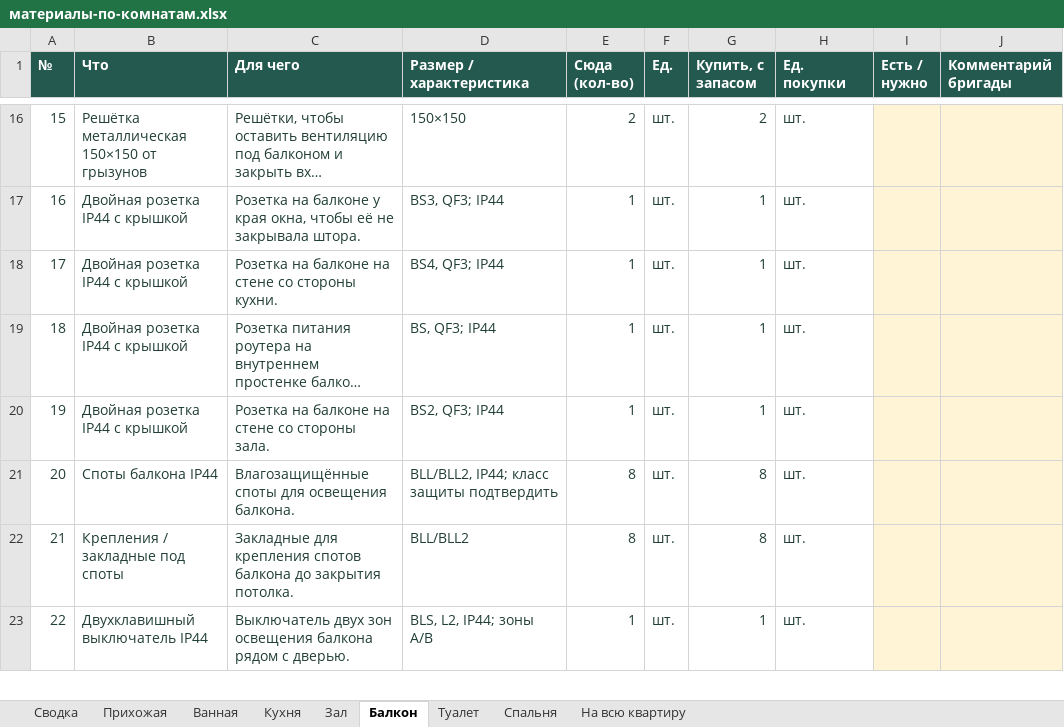
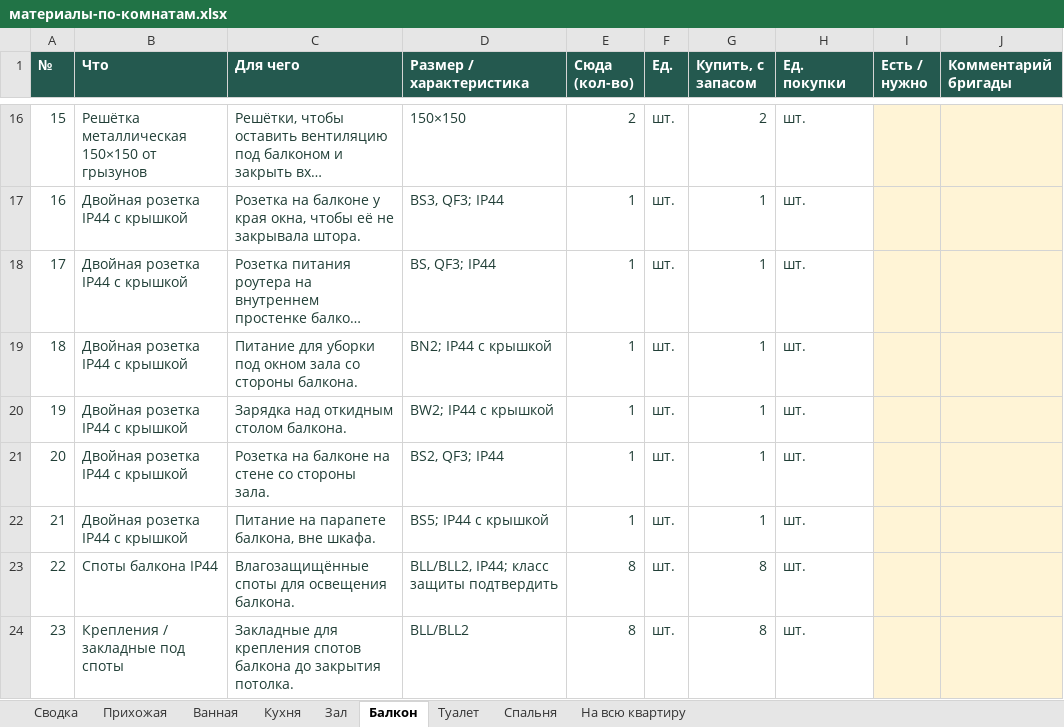
Before and after one commit to gotlium/remont-3d, an Excel workbook: materialy/материалы-по-комнатам.xlsx, sheet Балкон, drawn as a sheet; only a part is shown, gaps mark what is left out; the shorter side is filled out with more unchanged rows; long unchanged cells end in …; values as stored, in another font and other column widths than the file's, no borders; removed rows and columns are numbered as before the commit, all else as after; the diff names each change by its address in the sheet, - before the commit and + after, or states it on an @@ line.

Commit message:
Кондиционер в зале, по две розетки на стену в зале, прихожей, ванной и на балконе

```diff
--- a/materialy/материалы-по-комнатам.xlsx (sheet Балкон)
+++ b/materialy/материалы-по-комнатам.xlsx (sheet Балкон)
-row 18: 17 | Двойная розетка IP44 с крышкой | Розетка на балконе на стене со стороны кухни. | BS4, QF3; IP44 | 1 | шт. | 1 | шт.
@@ column A (№) renumbered from row 18 down @@
+row 19: 18 | Двойная розетка IP44 с крышкой | Питание для уборки под окном зала со стороны балкона. | BN2; IP44 с крышкой | 1 | шт. | 1 | шт.
+row 20: 19 | Двойная розетка IP44 с крышкой | Зарядка над откидным столом балкона. | BW2; IP44 с крышкой | 1 | шт. | 1 | шт.
+row 22: 21 | Двойная розетка IP44 с крышкой | Питание на парапете балкона, вне шкафа. | BS5; IP44 с крышкой | 1 | шт. | 1 | шт.
```
Also changed, not shown: sheet Зал, sheet Прихожая, sheet На всю квартиру, sheet Ванная, sheet Сводка, 6 other files.
